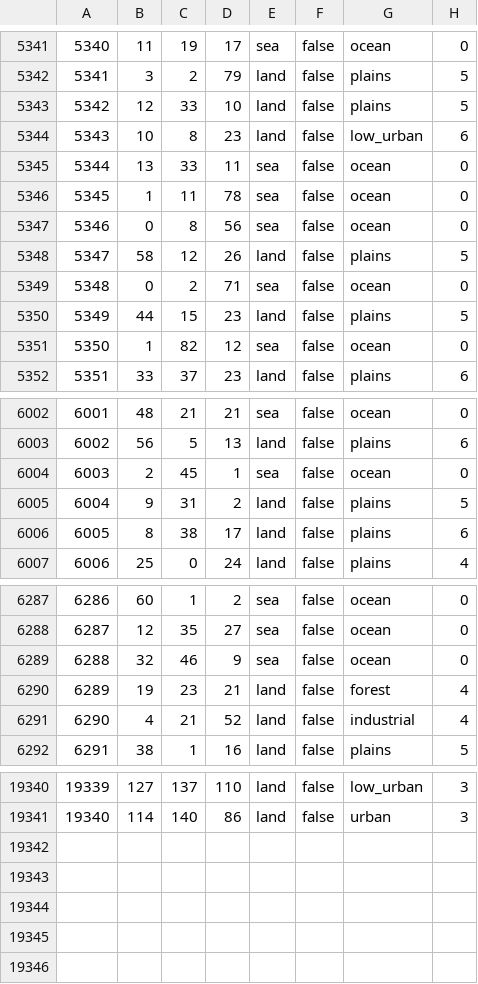
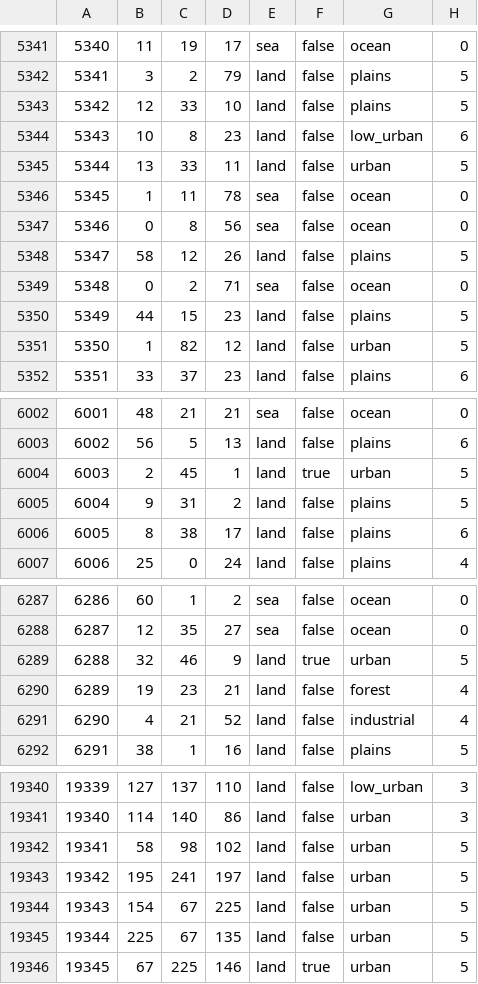
Before and after one commit to HerderDg/thelastdaysofpoland, a CSV file: map/definition.csv, drawn as a sheet; only a part is shown, gaps mark what is left out; the diff covers the shown part only.

```diff
--- a/map/definition.csv
+++ b/map/definition.csv
@@ -5344,3 +5344,3 @@
 5343;10;8;23;land;false;low_urban;6
-5344;13;33;11;sea;false;ocean;0
+5344;13;33;11;land;false;urban;5
 5345;1;11;78;sea;false;ocean;0
@@ -5350,3 +5350,3 @@
 5349;44;15;23;land;false;plains;5
-5350;1;82;12;sea;false;ocean;0
+5350;1;82;12;land;false;urban;5
 5351;33;37;23;land;false;plains;6
@@ -6003,3 +6003,3 @@
 6002;56;5;13;land;false;plains;6
-6003;2;45;1;sea;false;ocean;0
+6003;2;45;1;land;true;urban;5
 6004;9;31;2;land;false;plains;5
@@ -6288,3 +6288,3 @@
 6287;12;35;27;sea;false;ocean;0
-6288;32;46;9;sea;false;ocean;0
+6288;32;46;9;land;true;urban;5
 6289;19;23;21;land;false;forest;4
@@ -19341 +19341,6 @@
 19340;114;140;86;land;false;urban;3
+19341;58;98;102;land;false;urban;5
+19342;195;241;197;land;false;urban;5
+19343;154;67;225;land;false;urban;5
+19344;225;67;135;land;false;urban;5
+19345;67;225;146;land;true;urban;5
```
Also changed, not shown: 17 edited cells elsewhere in this file, 15 other files.
